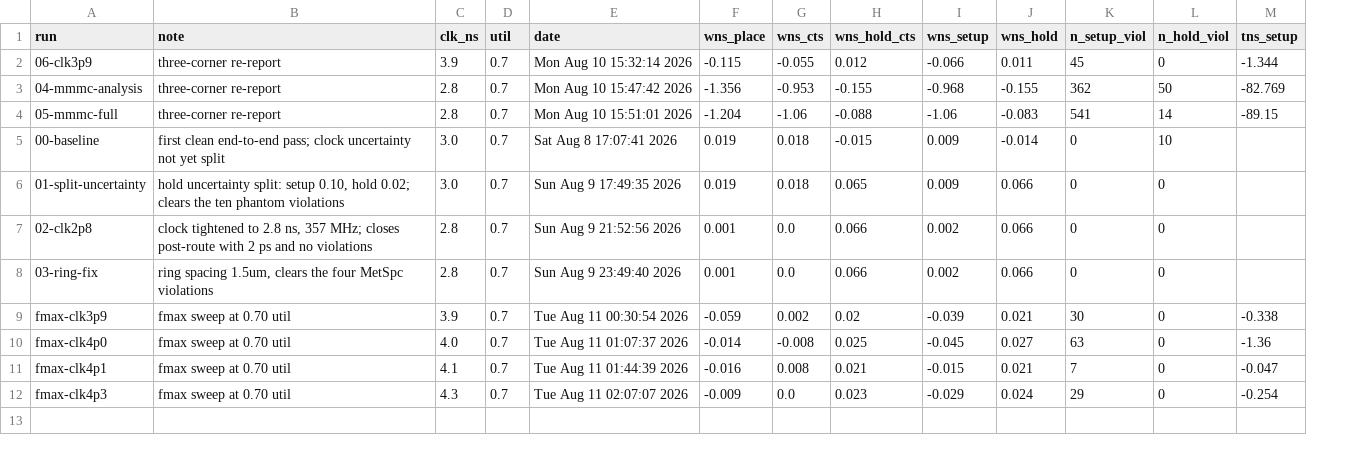
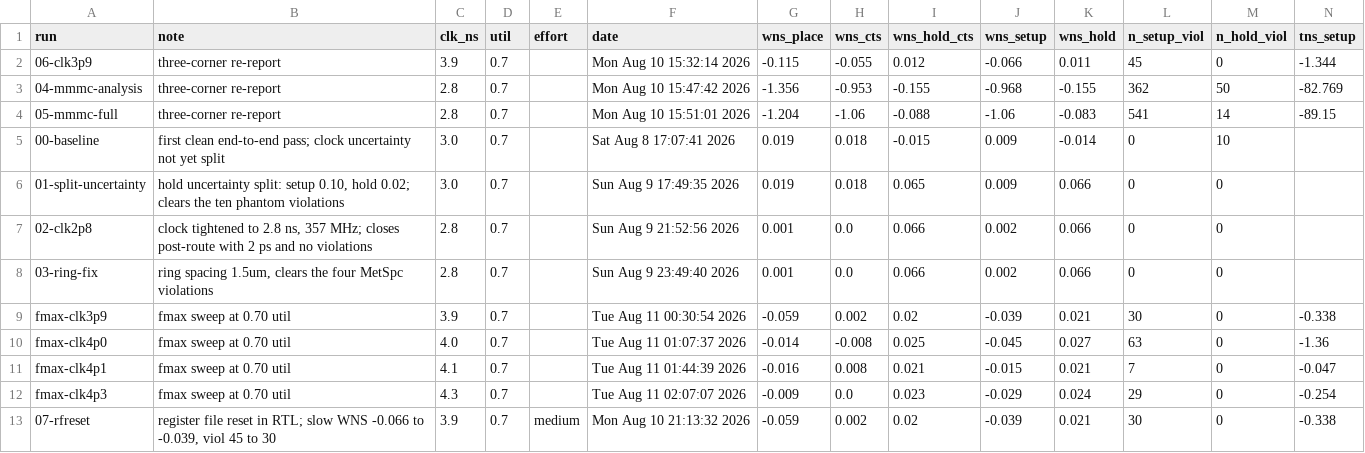
Before and after one commit to estaresinic05/Silicon-From-Scratch, a CSV file: pipelined-cpu-physical-design/results/qor.csv, drawn as a sheet; only a part is shown; rows hold the shown columns only; the diff names each change by its address in the sheet, - before the commit and + after, or states it on an @@ line.

Commit message:
Make synthesis effort a run parameter, and record it beside the clock
genus.tcl hardcoded medium, so asking whether the 15 ps miss at 4.1 ns is
structural meant editing a tracked file and then remembering what a run had
been built at. --effort carries it, RUN.env records it, and qor.py puts it in
the table. Two runs at the same period differing only in effort were otherwise
indistinguishable in the results, which is the entire question being asked.

A bad value is an error in both run.sh and genus.tcl rather than a fallback.
Silently reverting a typo'd "hgih" to medium would produce a run labelled high
effort that was not one, and a wrong number that looks measured is worse than
a failed run.

Also backfills 07-rfreset, which had 28 committed reports and no row in the
table at all.

```diff
--- a/pipelined-cpu-physical-design/results/qor.csv
+++ b/pipelined-cpu-physical-design/results/qor.csv
+column E (effort), empty
+row 13: 07-rfreset | register file reset in RTL; slow WNS -0.066 to -0.039, viol 45 to 30 | 3.9 | 0.7 | medium | Mon Aug 10 21:13:32 2026 | -0.059 | 0.002 | 0.02 | -0.039 | 0.021 | 30 | 0 | -0.338
```
Also changed, not shown: 4 other files.
